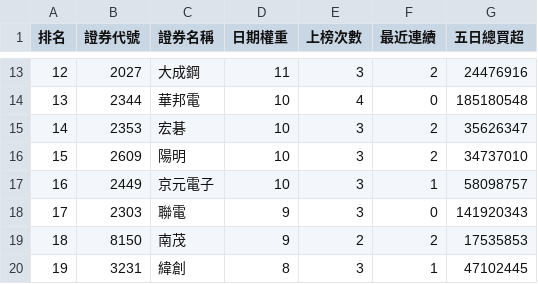
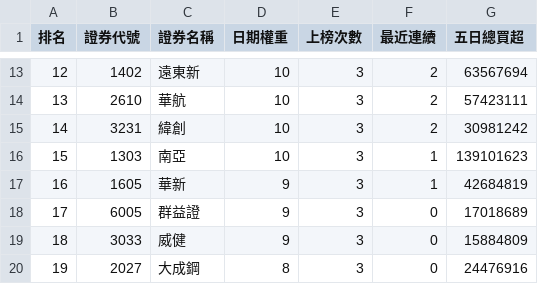
Before and after one commit to SongChiChuang/tw-stock-flow, a CSV file: reports/streak/foreign_streak_top30.csv, drawn as a sheet; only a part is shown, gaps mark what is left out; the diff covers the shown part only.

```diff
--- a/reports/streak/foreign_streak_top30.csv
+++ b/reports/streak/foreign_streak_top30.csv
@@ -13,8 +13,8 @@
-12,2027,大成鋼,11,3,2,24476916
-13,2344,華邦電,10,4,0,185180548
-14,2353,宏碁,10,3,2,35626347
-15,2609,陽明,10,3,2,34737010
-16,2449,京元電子,10,3,1,58098757
-17,2303,聯電,9,3,0,141920343
-18,8150,南茂,9,2,2,17535853
-19,3231,緯創,8,3,1,47102445
+12,1402,遠東新,10,3,2,63567694
+13,2610,華航,10,3,2,57423111
+14,3231,緯創,10,3,2,30981242
+15,1303,南亞,10,3,1,139101623
+16,1605,華新,9,3,1,42684819
+17,6005,群益證,9,3,0,17018689
+18,3033,威健,9,3,0,15884809
+19,2027,大成鋼,8,3,0,24476916
```
Also changed, not shown: 80 edited cells elsewhere in this file, 6 other files.
